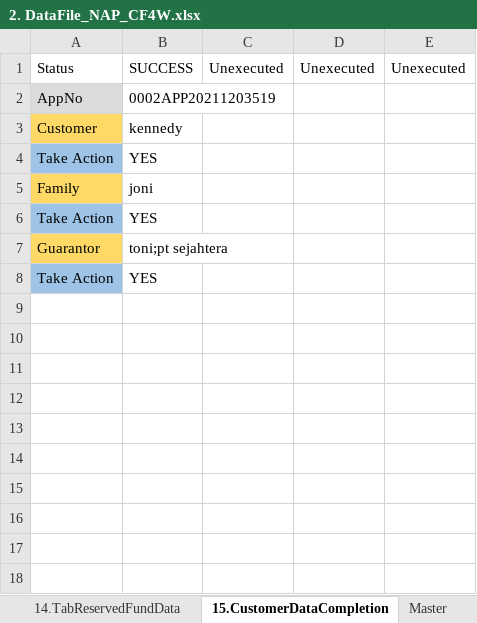
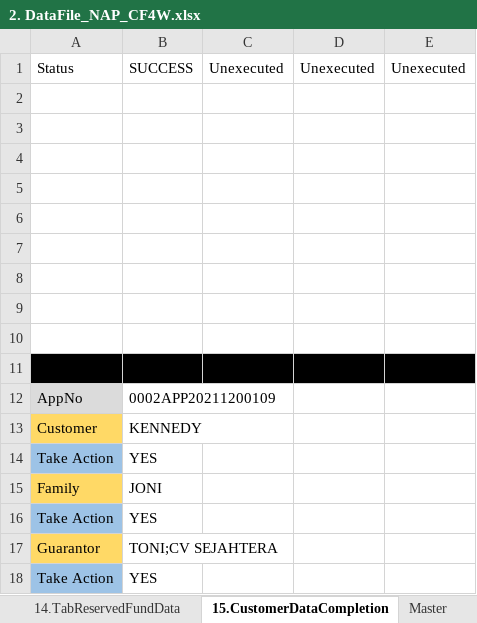
Before and after one commit to qcadins/DemoWorkflow, an Excel workbook: Excel/2. DataFile_NAP_CF4W.xlsx, sheet 15.CustomerDataCompletion, drawn as a sheet; values as stored, in another font and other column widths than the file's, no borders; addresses are those after the commit; the diff names each change by its address in the sheet, - before the commit and + after, or states it on an @@ line.

```diff
--- a/Excel/2. DataFile_NAP_CF4W.xlsx (sheet 15.CustomerDataCompletion)
+++ b/Excel/2. DataFile_NAP_CF4W.xlsx (sheet 15.CustomerDataCompletion)
+row 2: (empty)
+row 3: (empty)
+row 4: (empty)
+row 5: (empty)
+row 6: (empty)
+row 7: (empty)
+row 8: (empty)
+row 9: (empty)
+row 10: (empty)
+row 11: (empty)
-B12: 0002APP20211203519
+B12: 0002APP20211200109
-B13: kennedy
+B13: KENNEDY
-B15: joni
+B15: JONI
-B17: toni;pt sejahtera
+B17: TONI;CV SEJAHTERA
```
Also changed, not shown: sheet 1.TabCustomerMainData, sheet 5.TabReferantorData, sheet 4.DuplicateChecking, sheet 12.TabUploadDocument, sheet 7a.Accessories, sheet 3b.TabGuarantorDataCompany, 12 more sheets, formulas that keep their value, Excel/7. DataFile_NAP_CF4W_Company.xlsx.
